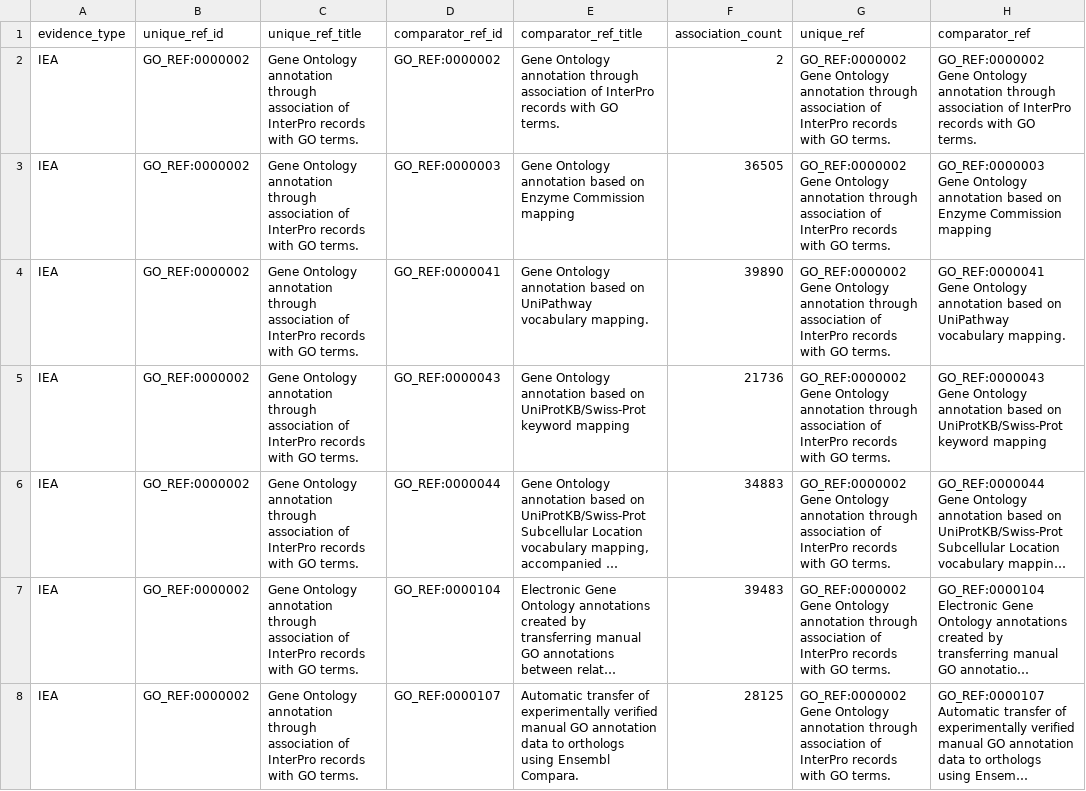
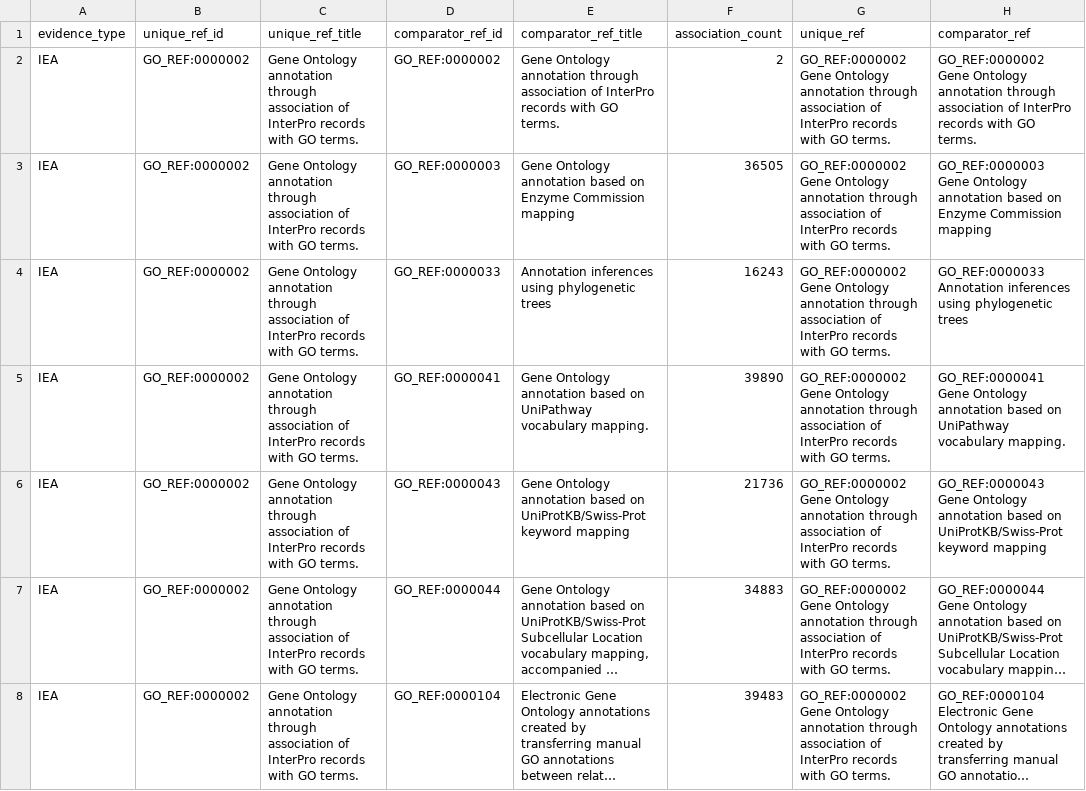
Before and after one commit to cmungall/go-db, a CSV file: docs/dashboard/iea_contributions_export/pairwise_goref_mouse.csv, drawn as a sheet; only a part is shown; the shorter side is filled out with more unchanged rows; long unchanged cells end in …; the diff covers the shown part only.

```diff
--- a/docs/dashboard/iea_contributions_export/pairwise_goref_mouse.csv
+++ b/docs/dashboard/iea_contributions_export/pairwise_goref_mouse.csv
@@ -7,2 +7,5 @@ Gene Ontology annotation through association of InterPro records with GO terms."
 Gene Ontology annotation based on Enzyme Commission mapping"
+IEA,GO_REF:0000002,Gene Ontology annotation through association of InterPro records with GO terms.,GO_REF:0000033,Annotation inferences using phylogenetic trees,16243,"GO_REF:0000002
+Gene Ontology annotation through association of InterPro records with GO terms.","GO_REF:0000033
+Annotation inferences using phylogenetic trees"
 IEA,GO_REF:0000002,Gene Ontology annotation through association of InterPro records with GO terms.,GO_REF:0000041,Gene Ontology annotation based on UniPathway vocabulary mapping.,39890,"GO_REF:0000002
```
Also changed, not shown: 10 added rows elsewhere in this file, docs/dashboard/iea_contributions_export/iea_all_databases_comparison.csv, docs/dashboard/iea_contributions_export/pairwise_goref_clostridium.csv, 25 other files.
